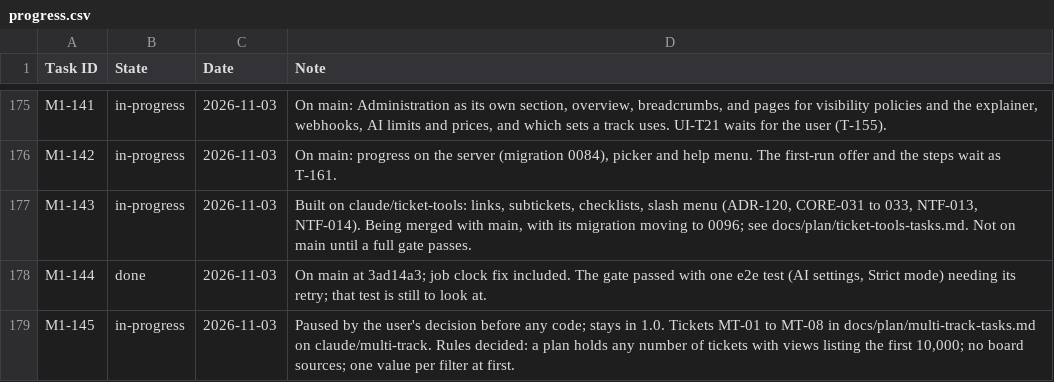
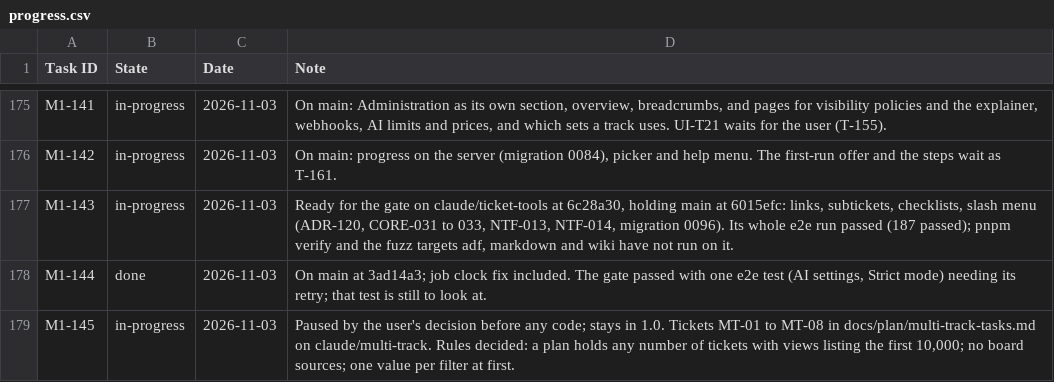
Before and after one commit to rockersands/taskmoor, a CSV file: docs/plan/progress.csv, drawn as a sheet; only a part is shown, gaps mark what is left out.

```diff
--- a/docs/plan/progress.csv
+++ b/docs/plan/progress.csv
@@ -176,3 +176,3 @@ M1-141,in-progress,2026-11-03,"On main: Administration as its own section, overv
 M1-142,in-progress,2026-11-03,"On main: progress on the server (migration 0084), picker and help menu. The first-run offer and the steps wait as T-161."
-M1-143,in-progress,2026-11-03,"Built on claude/ticket-tools: links, subtickets, checklists, slash menu (ADR-120, CORE-031 to 033, NTF-013, NTF-014). Being merged with main, with its migration moving to 0096; see docs/plan/ticket-tools-tasks.md. Not on main until a full gate passes."
+M1-143,in-progress,2026-11-03,"Ready for the gate on claude/ticket-tools at 6c28a30, holding main at 6015efc: links, subtickets, checklists, slash menu (ADR-120, CORE-031 to 033, NTF-013, NTF-014, migration 0096). Its whole e2e run passed (187 passed); pnpm verify and the fuzz targets adf, markdown and wiki have not run on it."
 M1-144,done,2026-11-03,"On main at 3ad14a3; job clock fix included. The gate passed with one e2e test (AI settings, Strict mode) needing its retry; that test is still to look at."
```
Also changed, not shown: 1 other file.
